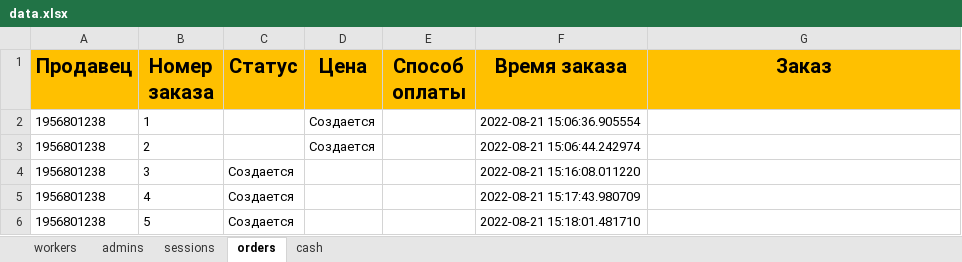
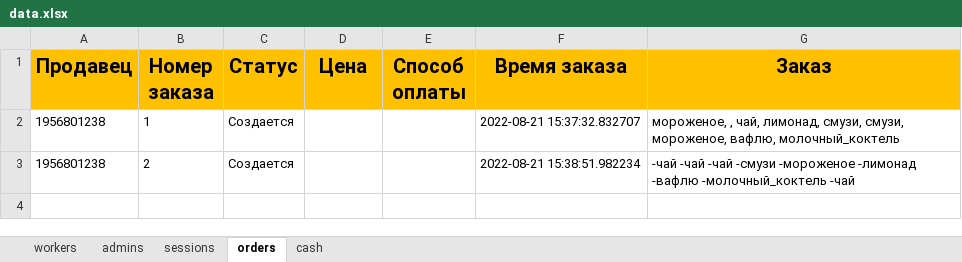
Before and after one commit to ElishaFlacon/telegram-bot-coffee-cafe, an Excel workbook: data/data.xlsx, sheet orders, drawn as a sheet; values as stored, in another font and other column widths than the file's, no borders; the diff names each change by its address in the sheet, - before the commit and + after, or states it on an @@ line.

Commit message:
add create order function part 3

```diff
--- a/data/data.xlsx (sheet orders)
+++ b/data/data.xlsx (sheet orders)
-C2:C3 (Статус): (empty)
+C2:C3 (Статус): Создается
-D2:D3 (Цена): Создается
+D2:D3 (Цена): (empty)
-F2 (Время заказа): 2022-08-21 15:06:36.905554
+F2 (Время заказа): 2022-08-21 15:37:32.832707
-G2 (Заказ): (empty)
+G2 (Заказ): мороженое, , чай, лимонад, смузи, смузи, мороженое, вафлю, молочный_коктель
-F3 (Время заказа): 2022-08-21 15:06:44.242974
+F3 (Время заказа): 2022-08-21 15:38:51.982234
-G3 (Заказ): (empty)
+G3 (Заказ): -чай -чай -чай -смузи -мороженое -лимонад -вафлю -молочный_коктель -чай
-row 4: 1956801238 | 3 | Создается |  |  | 2022-08-21 15:16:08.011220
-row 5: 1956801238 | 4 | Создается |  |  | 2022-08-21 15:17:43.980709
-row 6: 1956801238 | 5 | Создается |  |  | 2022-08-21 15:18:01.481710
```
Also changed, not shown: 3 other files.
